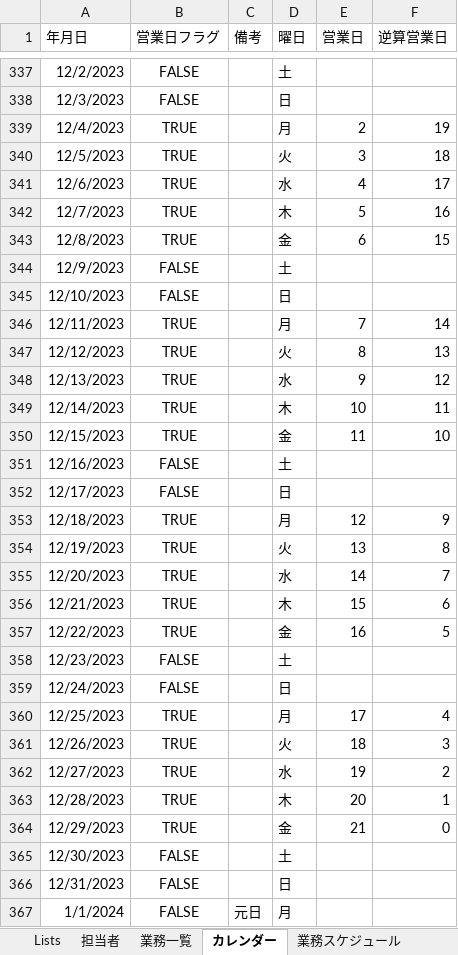
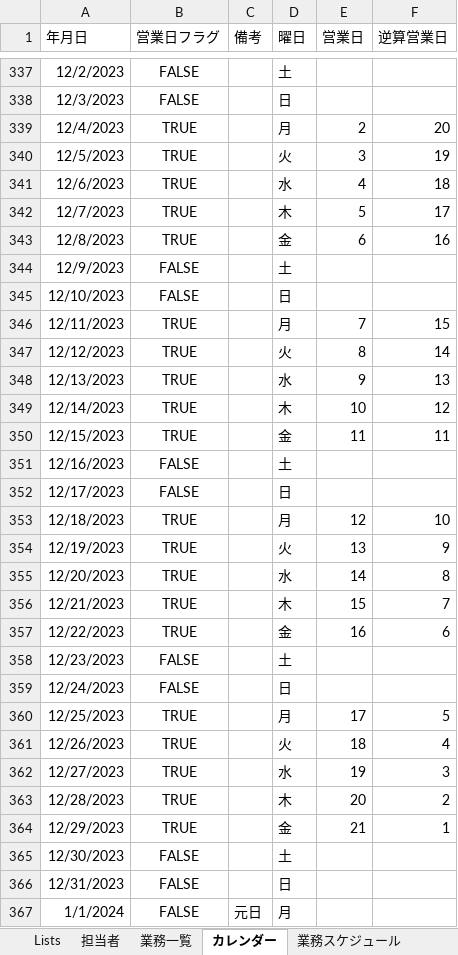
Before and after one commit to mkuwan/TaskManaging, an Excel workbook: テスト業務.xlsx, sheet カレンダー, drawn as a sheet; only a part is shown, gaps mark what is left out; values as stored, in another font and other column widths than the file's, no borders; table styles not drawn; the diff covers the shown part only; the diff names each change by its address in the sheet, - before the commit and + after, or states it on an @@ line.

Commit message:
逆算営業日を0から1起算に変更しました。テストも完了です

```diff
--- a/テスト業務.xlsx (sheet カレンダー)
+++ b/テスト業務.xlsx (sheet カレンダー)
-F339 (逆算営業日): 19
+F339 (逆算営業日): 20
-F340 (逆算営業日): 18
+F340 (逆算営業日): 19
-F341 (逆算営業日): 17
+F341 (逆算営業日): 18
-F342 (逆算営業日): 16
+F342 (逆算営業日): 17
-F343 (逆算営業日): 15
+F343 (逆算営業日): 16
-F346 (逆算営業日): 14
+F346 (逆算営業日): 15
-F347 (逆算営業日): 13
+F347 (逆算営業日): 14
-F348 (逆算営業日): 12
+F348 (逆算営業日): 13
-F349 (逆算営業日): 11
+F349 (逆算営業日): 12
-F350 (逆算営業日): 10
+F350 (逆算営業日): 11
-F353 (逆算営業日): 9
+F353 (逆算営業日): 10
-F354 (逆算営業日): 8
+F354 (逆算営業日): 9
-F355 (逆算営業日): 7
+F355 (逆算営業日): 8
-F356 (逆算営業日): 6
+F356 (逆算営業日): 7
-F357 (逆算営業日): 5
+F357 (逆算営業日): 6
-F360 (逆算営業日): 4
+F360 (逆算営業日): 5
-F361 (逆算営業日): 3
+F361 (逆算営業日): 4
-F362 (逆算営業日): 2
+F362 (逆算営業日): 3
-F363 (逆算営業日): 1
+F363 (逆算営業日): 2
-F364 (逆算営業日): 0
+F364 (逆算営業日): 1
```
Also changed, not shown: 716 edited cells elsewhere in this sheet, sheet テスト結果, sheet 業務スケジュール, sheet テストケース, sheet デバッグログ, sheet 業務一覧, 業務.xlsx, 13 other files.
